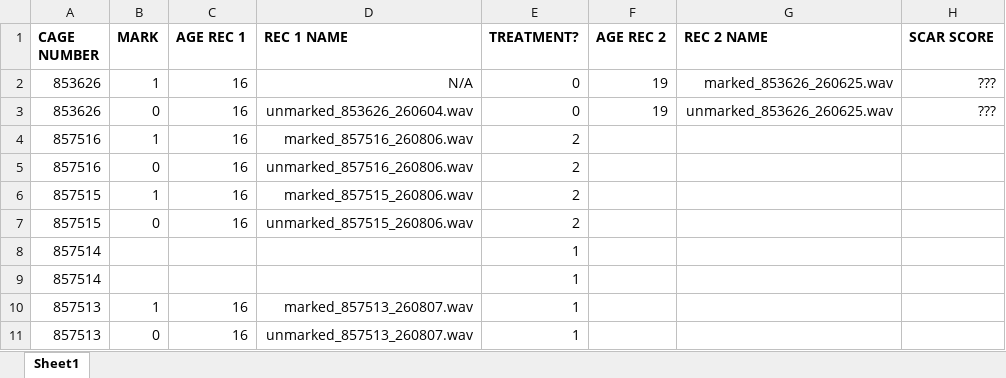
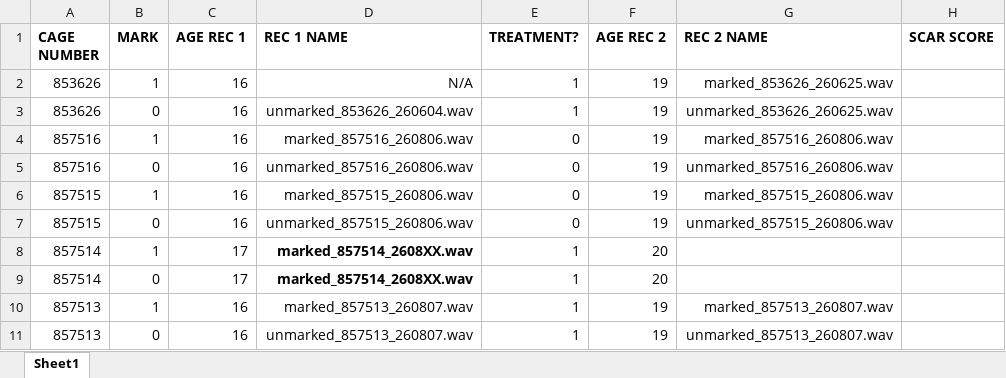
Before and after one commit to OmerZeliger/Vocalizations, an Excel workbook: Vocalization_recording_data.xlsx, sheet Sheet1, drawn as a sheet; values as stored, in another font and other column widths than the file's, no borders; the diff names each change by its address in the sheet, - before the commit and + after, or states it on an @@ line.

Commit message:
August Recordings
New recordings for cages 857513, 857515, 857516 (more to come!). Plus updates to database and explanation of variables.

```diff
--- a/Vocalization_recording_data.xlsx (sheet Sheet1)
+++ b/Vocalization_recording_data.xlsx (sheet Sheet1)
-E2:E3 (TREATMENT?): 0
+E2:E3 (TREATMENT?): 1
-H2:H3 (SCAR SCORE): ???
+H2:H3 (SCAR SCORE): (empty)
-E4:E7 (TREATMENT?): 2
+E4:E7 (TREATMENT?): 0
-F4:F7 (AGE REC 2): (empty)
+F4:F7 (AGE REC 2): 19
-G4 (REC 2 NAME): (empty)
+G4 (REC 2 NAME): marked_857516_260806.wav
-G5 (REC 2 NAME): (empty)
+G5 (REC 2 NAME): unmarked_857516_260806.wav
-G6 (REC 2 NAME): (empty)
+G6 (REC 2 NAME): marked_857515_260806.wav
-G7 (REC 2 NAME): (empty)
+G7 (REC 2 NAME): unmarked_857515_260806.wav
-B8 (MARK): (empty)
+B8 (MARK): 1
-C8:C9 (AGE REC 1): (empty)
+C8:C9 (AGE REC 1): 17
-D8:D9 (REC 1 NAME): (empty)
+D8:D9 (REC 1 NAME): marked_857514_2608XX.wav
-F8:F9 (AGE REC 2): (empty)
+F8:F9 (AGE REC 2): 20
-B9 (MARK): (empty)
+B9 (MARK): 0
-F10:F11 (AGE REC 2): (empty)
+F10:F11 (AGE REC 2): 19
-G10 (REC 2 NAME): (empty)
+G10 (REC 2 NAME): marked_857513_260807.wav
-G11 (REC 2 NAME): (empty)
+G11 (REC 2 NAME): unmarked_857513_260807.wav
```
Also changed, not shown: 7 other files.
